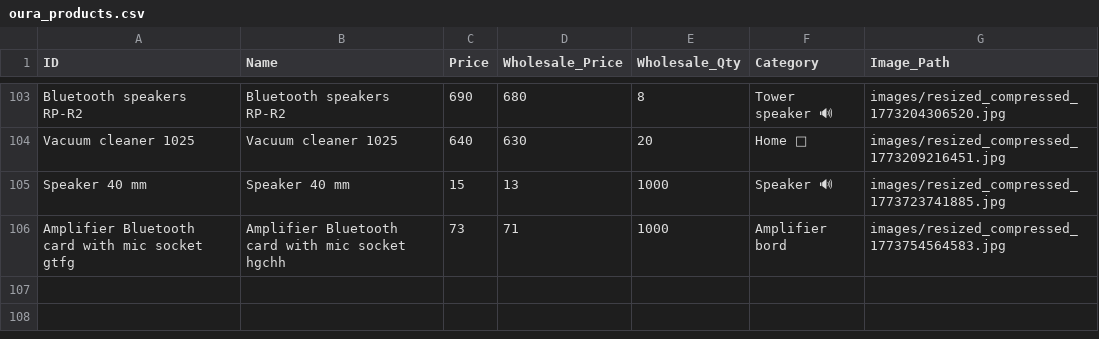
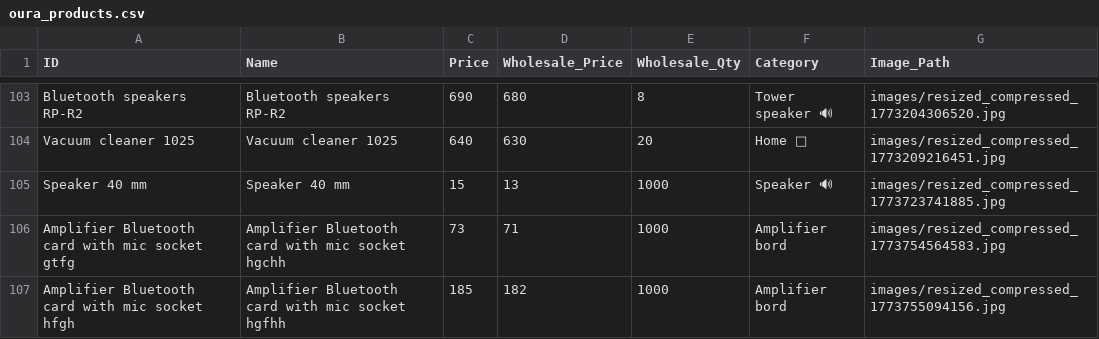
Before and after one commit to shalabhjainsj-glitch/Oura, a CSV file: oura_products.csv, drawn as a sheet; only a part is shown, gaps mark what is left out; the diff names each change by its address in the sheet, - before the commit and + after, or states it on an @@ line.

Commit message:
Add product Amplifier Bluetooth card with mic socket hgfhh

```diff
--- a/oura_products.csv
+++ b/oura_products.csv
+row 107: Amplifier Bluetooth card with mic socket hfgh | Amplifier Bluetooth card with mic socket hgfhh | 185 | 182 | 1000 | Amplifier bord | images/resized_compressed_1773755094156.jpg
```
